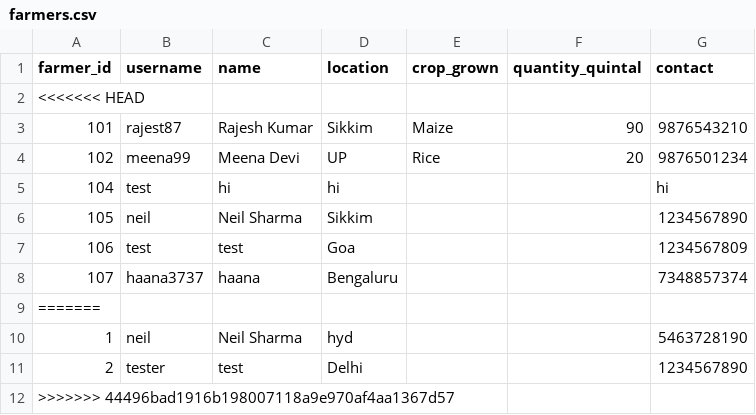
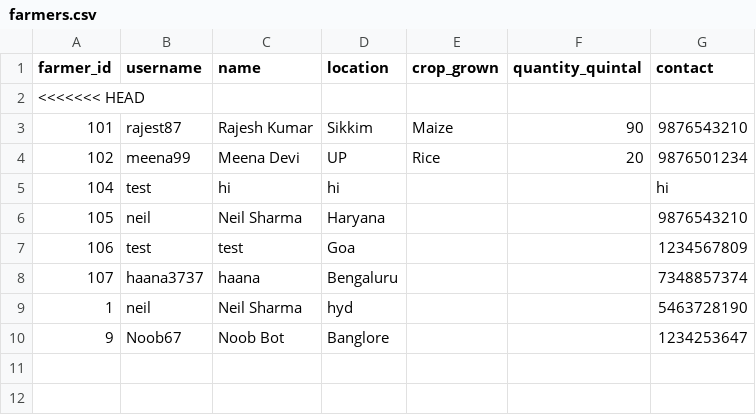
Before and after one commit to ayushisharma678/crop_portal_starter, a CSV file: data/farmers.csv, drawn as a sheet.

```diff
--- a/data/farmers.csv
+++ b/data/farmers.csv
@@ -5,8 +5,6 @@ farmer_id,username,name,location,crop_grown,quantity_quintal,contact
 104,test,hi,hi,,,hi
-105,neil,Neil Sharma,Sikkim,,,1234567890
+105,neil,Neil Sharma,Haryana,,,9876543210
 106,test,test,Goa,,,1234567809
 107,haana3737,haana,Bengaluru,,,7348857374
-=======,,,,,,
 1,neil,Neil Sharma,hyd,,,5463728190
-2,tester,test,Delhi,,,1234567890
->>>>>>> 44496bad1916b198007118a9e970af4aa1367d57,,,,,,
+9,Noob67,Noob Bot,Banglore,,,1234253647
```
Also changed, not shown: data/crop_profit_data.csv, data/farmer_crops.csv, 2 other files.
